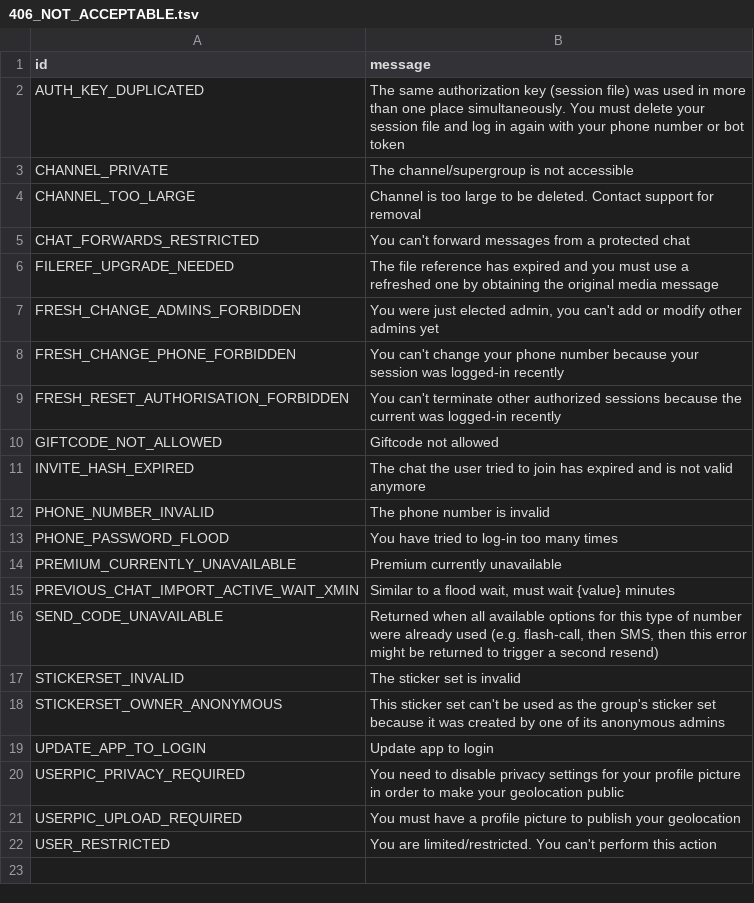
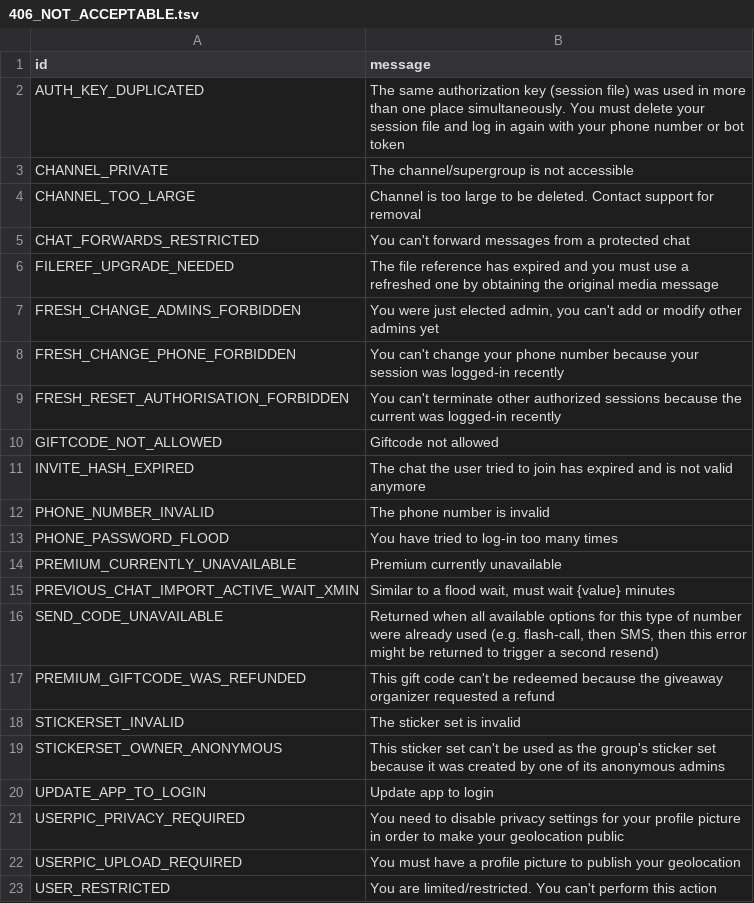
Before and after one commit to Mayuri-Chan/pyrofork, a TSV file: compiler/errors/source/406_NOT_ACCEPTABLE.tsv, drawn as a sheet.

```diff
--- a/compiler/errors/source/406_NOT_ACCEPTABLE.tsv
+++ b/compiler/errors/source/406_NOT_ACCEPTABLE.tsv
@@ -16,2 +16,3 @@ PREVIOUS_CHAT_IMPORT_ACTIVE_WAIT_XMIN	Similar to a flood wait, must wait {value}
 SEND_CODE_UNAVAILABLE	Returned when all available options for this type of number were already used (e.g. flash-call, then SMS, then this error might be returned to trigger a second resend)
+PREMIUM_GIFTCODE_WAS_REFUNDED	This gift code can't be redeemed because the giveaway organizer requested a refund
 STICKERSET_INVALID	The sticker set is invalid
```
Also changed, not shown: compiler/errors/source/400_BAD_REQUEST.tsv, 3 other files.
